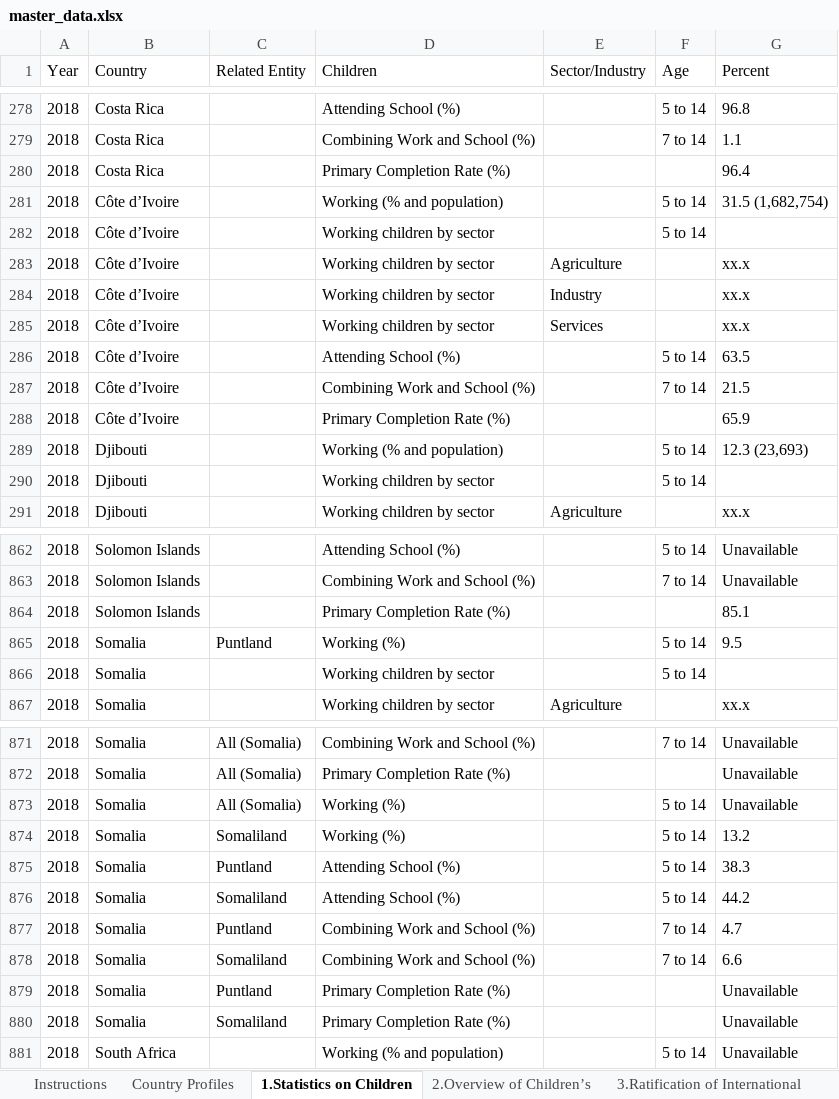
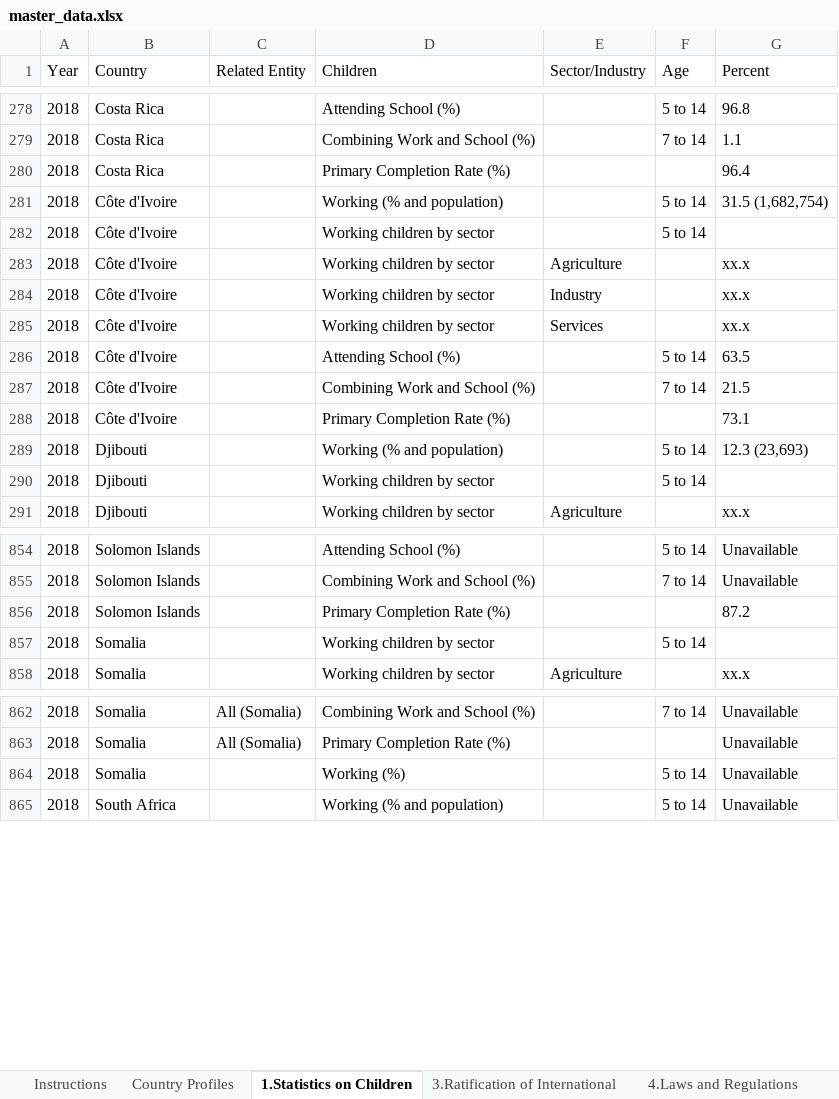
Before and after one commit to Zolon-DOL/SweatAndToilDataScript, an Excel workbook: master_data.xlsx, sheet 1.Statistics on Children, drawn as a sheet; only a part is shown, gaps mark what is left out; values as stored, in another font and other column widths than the file's, no borders; table styles not drawn; removed rows and columns are numbered as before the commit, all else as after; the diff covers the shown part only; the diff names each change by its address in the sheet, - before the commit and + after, or states it on an @@ line.

```diff
--- a/master_data.xlsx (sheet 1.Statistics on Children)
+++ b/master_data.xlsx (sheet 1.Statistics on Children)
-sheet tab: 2.Overview of Children’s
-B281:B288 (Country): Côte d’Ivoire
+B281:B288 (Country): Côte d'Ivoire
-G288 (Percent): 65.9
+G288 (Percent): 73.1
-G856 (Percent): 85.1
+G856 (Percent): 87.2
-row 865: 2018 | Somalia | Puntland | Working (%) |  | 5 to 14 | 9.5
-C864 (Related Entity): All (Somalia)
+C864 (Related Entity): (empty)
-row 874: 2018 | Somalia | Somaliland | Working (%) |  | 5 to 14 | 13.2
-row 875: 2018 | Somalia | Puntland | Attending School (%) |  | 5 to 14 | 38.3
-row 876: 2018 | Somalia | Somaliland | Attending School (%) |  | 5 to 14 | 44.2
-row 877: 2018 | Somalia | Puntland | Combining Work and School (%) |  | 7 to 14 | 4.7
-row 878: 2018 | Somalia | Somaliland | Combining Work and School (%) |  | 7 to 14 | 6.6
-row 879: 2018 | Somalia | Puntland | Primary Completion Rate (%) |  |  | Unavailable
-row 880: 2018 | Somalia | Somaliland | Primary Completion Rate (%) |  |  | Unavailable
```
Also changed, not shown: 1 added row, 1 removed row, 7 moved rows and 80 edited cells elsewhere in this sheet, sheet 6.Labor Law Enforcement Efforts, sheet 11.Suggested Government Actions, sheet 7.Criminal Law Enforcement Effo, sheet 4.Laws and Regulations, sheet Country Profiles, sheet Table H App Deliberative Data, 2 more sheets, formulas that keep their value, hidden cells, 1 other file.
